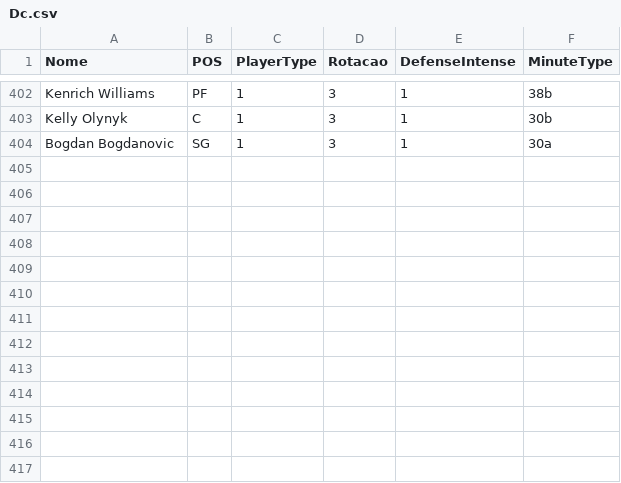
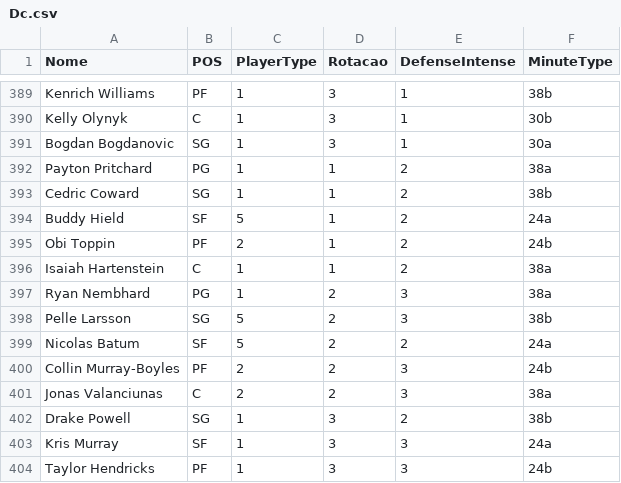
Before and after one commit to manriva-data/bratuganba, a CSV file: Dc.csv, drawn as a sheet; only a part is shown, gaps mark what is left out; the diff covers the shown part only; the diff names each change by its address in the sheet, - before the commit and + after, or states it on an @@ line.

```diff
--- a/Dc.csv
+++ b/Dc.csv
+row 392: Payton Pritchard | PG | 1 | 1 | 2 | 38a
+row 393: Cedric Coward | SG | 1 | 1 | 2 | 38b
+row 394: Buddy Hield | SF | 5 | 1 | 2 | 24a
+row 395: Obi Toppin | PF | 2 | 1 | 2 | 24b
+row 396: Isaiah Hartenstein | C | 1 | 1 | 2 | 38a
+row 397: Ryan Nembhard | PG | 1 | 2 | 3 | 38a
+row 398: Pelle Larsson | SG | 5 | 2 | 3 | 38b
+row 399: Nicolas Batum | SF | 5 | 2 | 2 | 24a
+row 400: Collin Murray-Boyles | PF | 2 | 2 | 3 | 24b
+row 401: Jonas Valanciunas | C | 2 | 2 | 3 | 38a
+row 402: Drake Powell | SG | 1 | 3 | 2 | 38b
+row 403: Kris Murray | SF | 1 | 3 | 3 | 24a
+row 404: Taylor Hendricks | PF | 1 | 3 | 3 | 24b
```
Also changed, not shown: 13 removed rows elsewhere in this file.
